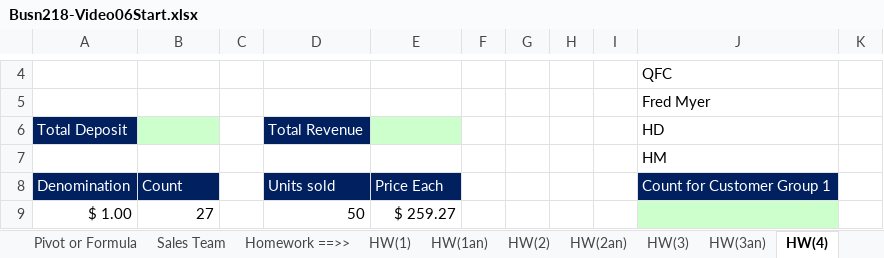
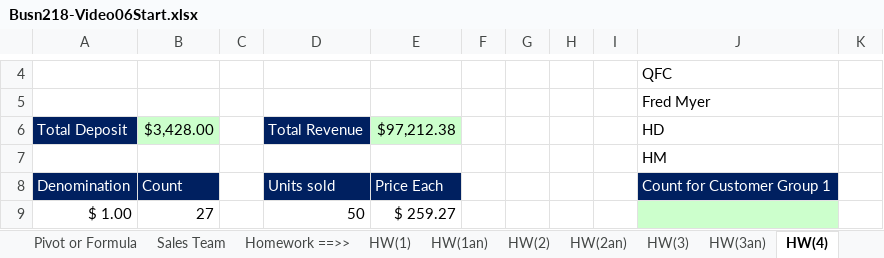
Before and after one commit to perezrm/Excel_ClassWork, an Excel workbook: Busn218-Video06Start.xlsx, sheet HW(4), drawn as a sheet; only a part is shown, gaps mark what is left out; values as stored, in another font and other column widths than the file's, no borders; the diff names each change by its address in the sheet, - before the commit and + after, or states it on an @@ line.

```diff
--- a/Busn218-Video06Start.xlsx (sheet HW(4))
+++ b/Busn218-Video06Start.xlsx (sheet HW(4))
-B6: (empty)
+B6: $3,428.00
-E6: (empty)
+E6: $97,212.38
```
Also changed, not shown: sheet HW(7), sheet HW(7an), Fortune-500-solution.xlsx, 3 other files.
